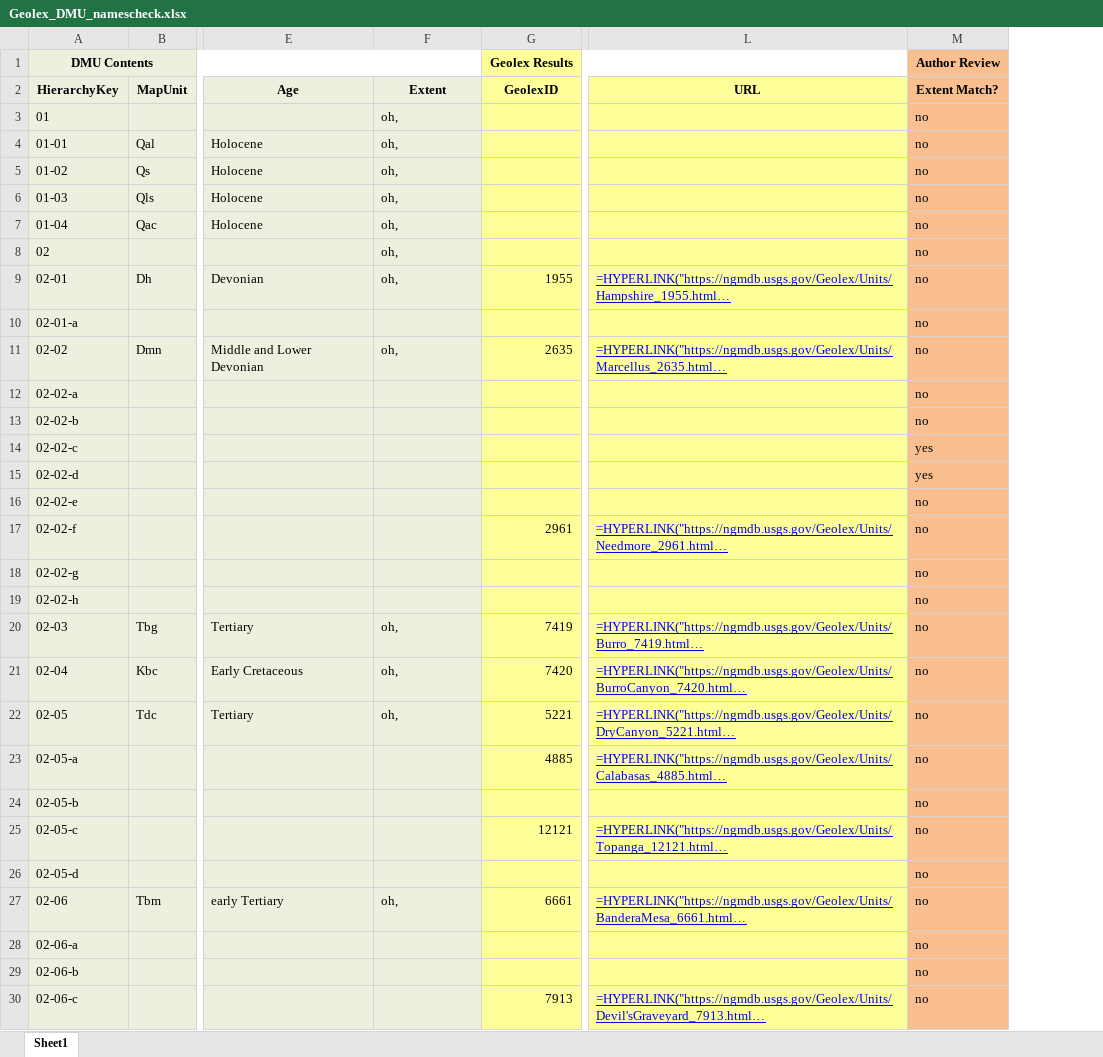
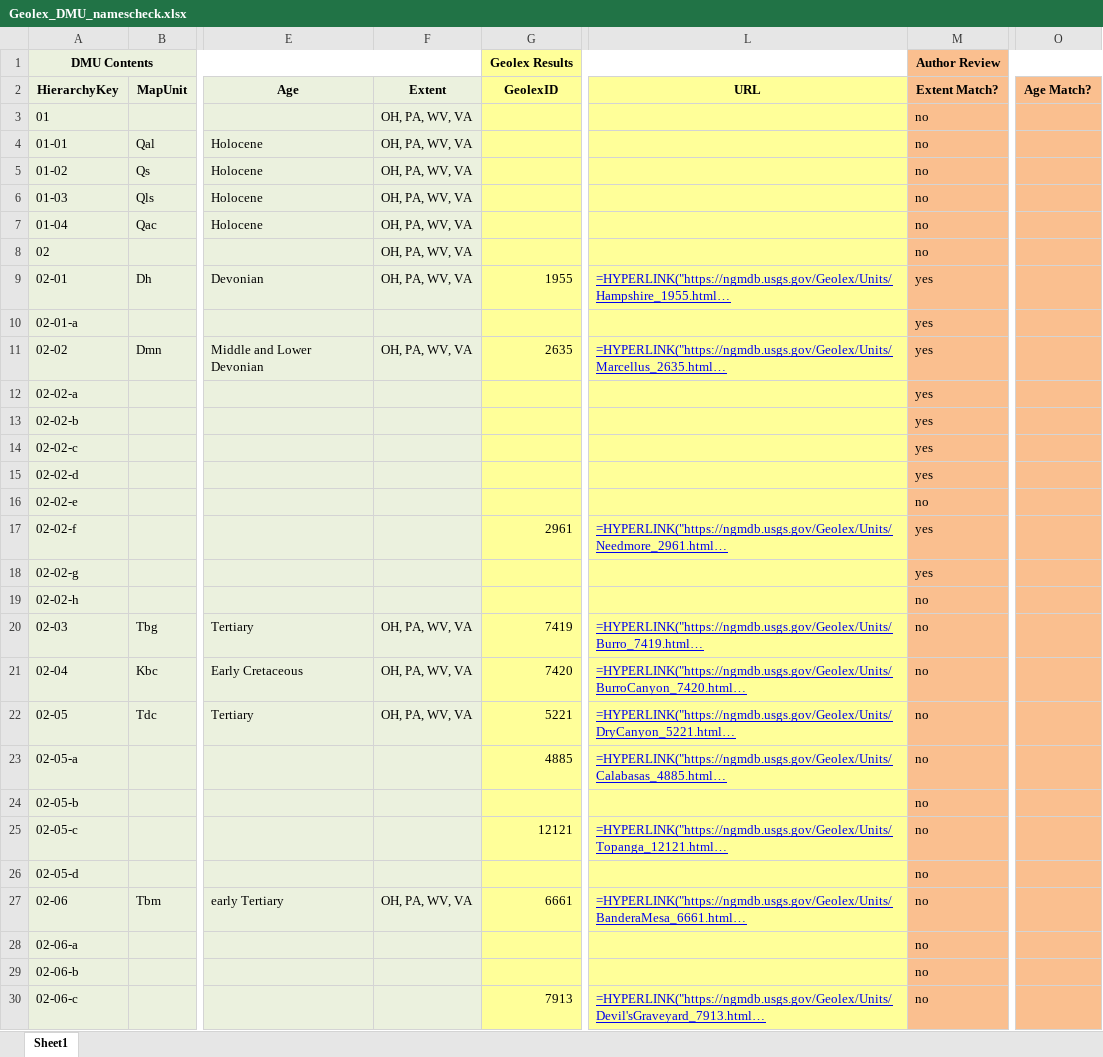
Before and after one commit to DOI-USGS/gems-tools-pro, an Excel workbook: Resources/Geolex_DMU_namescheck.xlsx, sheet Sheet1, drawn as a sheet; only a part is shown, gaps mark what is left out; long unchanged cells end in …; values as stored, in another font and other column widths than the file's, no borders; formulas without a stored value are shown as written; the diff covers the shown part only; the diff names each change by its address in the sheet, - before the commit and + after, or states it on an @@ line.

Commit message:
Added Age Match? column to report

```diff
--- a/Resources/Geolex_DMU_namescheck.xlsx (sheet Sheet1)
+++ b/Resources/Geolex_DMU_namescheck.xlsx (sheet Sheet1)
+column O (Age Match?), empty
-F3:F9 (Extent): oh,
+F3:F9 (Extent): OH, PA, WV, VA
-M9:M13 (Extent Match?): no
+M9:M13 (Extent Match?): yes
-F11 (Extent): oh,
+F11 (Extent): OH, PA, WV, VA
-M17:M18 (Extent Match?): no
+M17:M18 (Extent Match?): yes
-F20:F22 (Extent): oh,
+F20:F22 (Extent): OH, PA, WV, VA
-F27 (Extent): oh,
+F27 (Extent): OH, PA, WV, VA
```
Also changed, not shown: 26 edited cells and cell formats elsewhere in this sheet, 1 other file.
